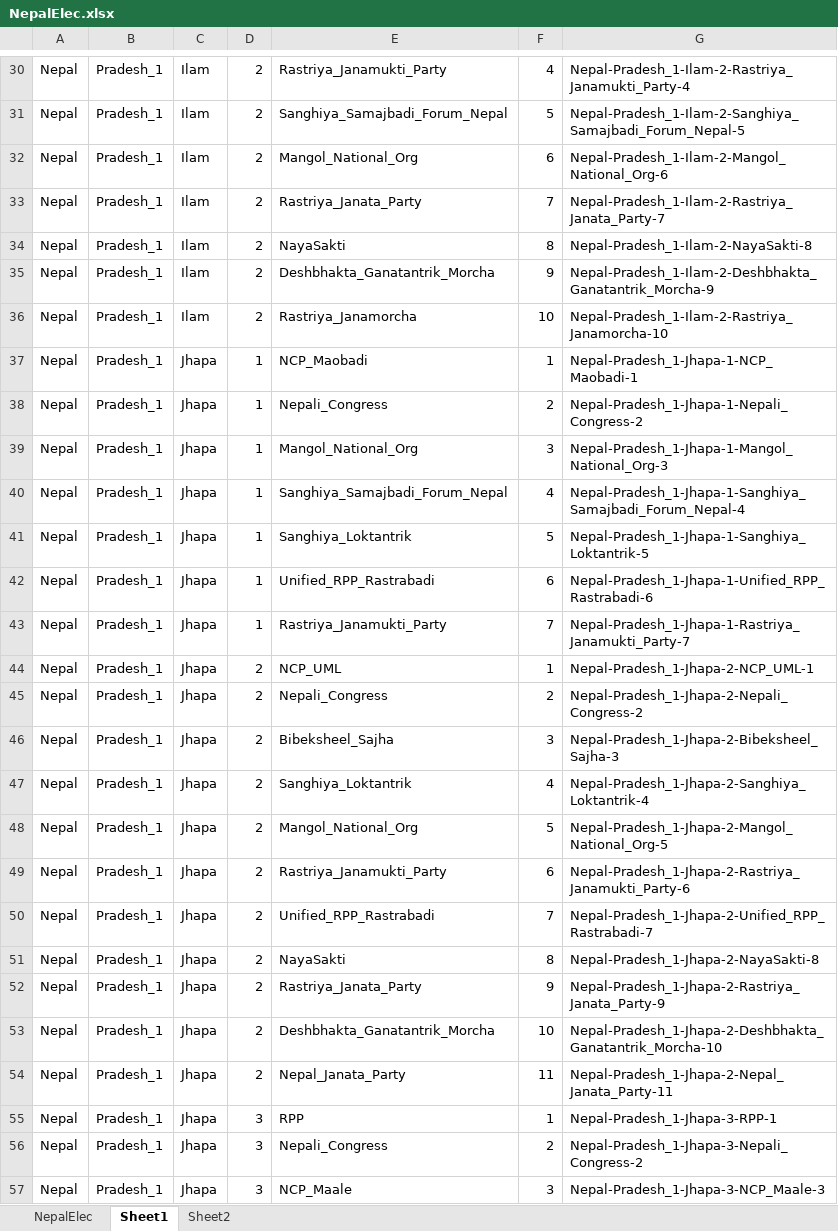
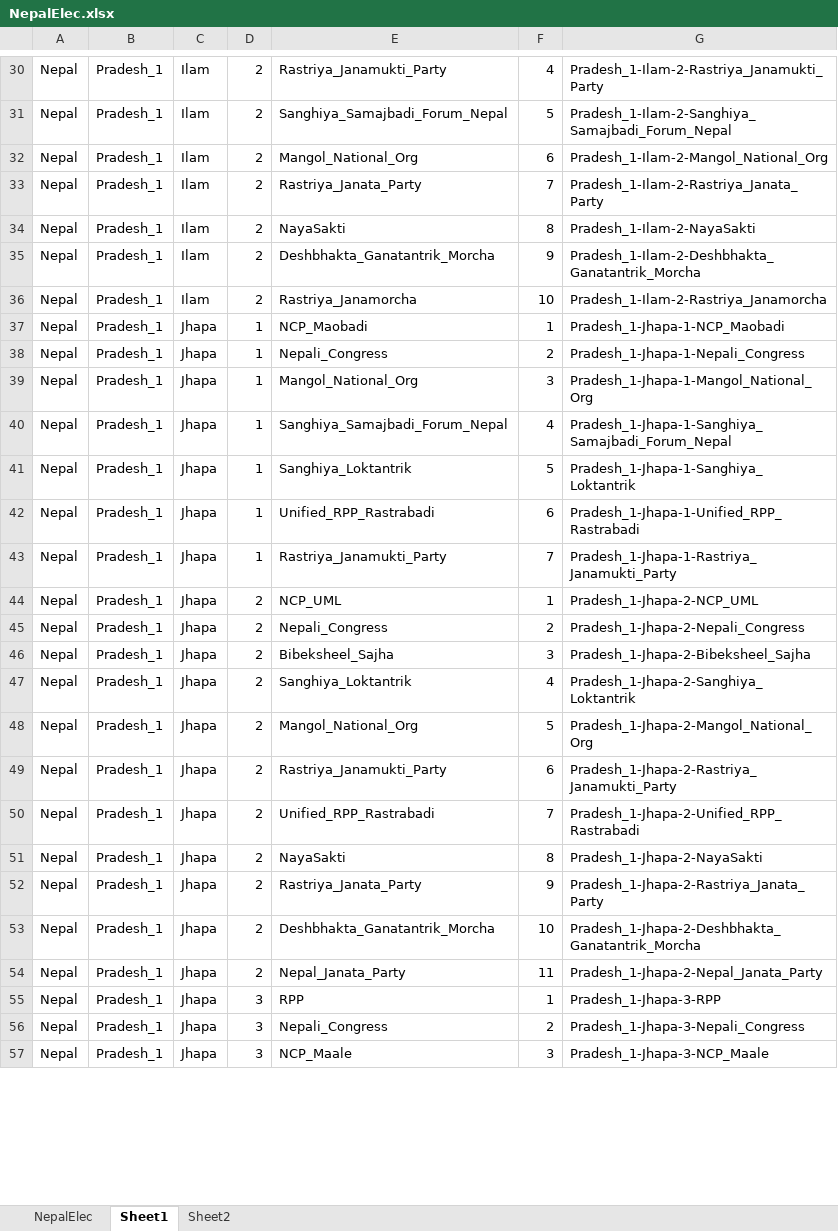
Before and after one commit to plasmicshree/Migration, an Excel workbook: Migration-2-11-2019/nepal/Sunburst/NepalElec.xlsx, sheet Sheet1, drawn as a sheet; only a part is shown, gaps mark what is left out; values as stored, in another font and other column widths than the file's, no borders; the diff covers the shown part only; the diff names each change by its address in the sheet, - before the commit and + after, or states it on an @@ line.

```diff
--- a/Migration-2-11-2019/nepal/Sunburst/NepalElec.xlsx (sheet Sheet1)
+++ b/Migration-2-11-2019/nepal/Sunburst/NepalElec.xlsx (sheet Sheet1)
-G30: Nepal-Pradesh_1-Ilam-2-Rastriya_Janamukti_Party-4
+G30: Pradesh_1-Ilam-2-Rastriya_Janamukti_Party
-G31: Nepal-Pradesh_1-Ilam-2-Sanghiya_Samajbadi_Forum_Nepal-5
+G31: Pradesh_1-Ilam-2-Sanghiya_Samajbadi_Forum_Nepal
-G32: Nepal-Pradesh_1-Ilam-2-Mangol_National_Org-6
+G32: Pradesh_1-Ilam-2-Mangol_National_Org
-G33: Nepal-Pradesh_1-Ilam-2-Rastriya_Janata_Party-7
+G33: Pradesh_1-Ilam-2-Rastriya_Janata_Party
-G34: Nepal-Pradesh_1-Ilam-2-NayaSakti-8
+G34: Pradesh_1-Ilam-2-NayaSakti
-G35: Nepal-Pradesh_1-Ilam-2-Deshbhakta_Ganatantrik_Morcha-9
+G35: Pradesh_1-Ilam-2-Deshbhakta_Ganatantrik_Morcha
-G36: Nepal-Pradesh_1-Ilam-2-Rastriya_Janamorcha-10
+G36: Pradesh_1-Ilam-2-Rastriya_Janamorcha
-G37: Nepal-Pradesh_1-Jhapa-1-NCP_Maobadi-1
+G37: Pradesh_1-Jhapa-1-NCP_Maobadi
-G38: Nepal-Pradesh_1-Jhapa-1-Nepali_Congress-2
+G38: Pradesh_1-Jhapa-1-Nepali_Congress
-G39: Nepal-Pradesh_1-Jhapa-1-Mangol_National_Org-3
+G39: Pradesh_1-Jhapa-1-Mangol_National_Org
-G40: Nepal-Pradesh_1-Jhapa-1-Sanghiya_Samajbadi_Forum_Nepal-4
+G40: Pradesh_1-Jhapa-1-Sanghiya_Samajbadi_Forum_Nepal
-G41: Nepal-Pradesh_1-Jhapa-1-Sanghiya_Loktantrik-5
+G41: Pradesh_1-Jhapa-1-Sanghiya_Loktantrik
-G42: Nepal-Pradesh_1-Jhapa-1-Unified_RPP_Rastrabadi-6
+G42: Pradesh_1-Jhapa-1-Unified_RPP_Rastrabadi
-G43: Nepal-Pradesh_1-Jhapa-1-Rastriya_Janamukti_Party-7
+G43: Pradesh_1-Jhapa-1-Rastriya_Janamukti_Party
-G44: Nepal-Pradesh_1-Jhapa-2-NCP_UML-1
+G44: Pradesh_1-Jhapa-2-NCP_UML
-G45: Nepal-Pradesh_1-Jhapa-2-Nepali_Congress-2
+G45: Pradesh_1-Jhapa-2-Nepali_Congress
-G46: Nepal-Pradesh_1-Jhapa-2-Bibeksheel_Sajha-3
+G46: Pradesh_1-Jhapa-2-Bibeksheel_Sajha
-G47: Nepal-Pradesh_1-Jhapa-2-Sanghiya_Loktantrik-4
+G47: Pradesh_1-Jhapa-2-Sanghiya_Loktantrik
-G48: Nepal-Pradesh_1-Jhapa-2-Mangol_National_Org-5
+G48: Pradesh_1-Jhapa-2-Mangol_National_Org
-G49: Nepal-Pradesh_1-Jhapa-2-Rastriya_Janamukti_Party-6
+G49: Pradesh_1-Jhapa-2-Rastriya_Janamukti_Party
-G50: Nepal-Pradesh_1-Jhapa-2-Unified_RPP_Rastrabadi-7
+G50: Pradesh_1-Jhapa-2-Unified_RPP_Rastrabadi
-G51: Nepal-Pradesh_1-Jhapa-2-NayaSakti-8
+G51: Pradesh_1-Jhapa-2-NayaSakti
-G52: Nepal-Pradesh_1-Jhapa-2-Rastriya_Janata_Party-9
+G52: Pradesh_1-Jhapa-2-Rastriya_Janata_Party
-G53: Nepal-Pradesh_1-Jhapa-2-Deshbhakta_Ganatantrik_Morcha-10
+G53: Pradesh_1-Jhapa-2-Deshbhakta_Ganatantrik_Morcha
-G54: Nepal-Pradesh_1-Jhapa-2-Nepal_Janata_Party-11
+G54: Pradesh_1-Jhapa-2-Nepal_Janata_Party
-G55: Nepal-Pradesh_1-Jhapa-3-RPP-1
+G55: Pradesh_1-Jhapa-3-RPP
-G56: Nepal-Pradesh_1-Jhapa-3-Nepali_Congress-2
+G56: Pradesh_1-Jhapa-3-Nepali_Congress
-G57: Nepal-Pradesh_1-Jhapa-3-NCP_Maale-3
+G57: Pradesh_1-Jhapa-3-NCP_Maale
```
Also changed, not shown: 1916 edited cells elsewhere in this sheet, sheet Sheet2, 3 other files.
